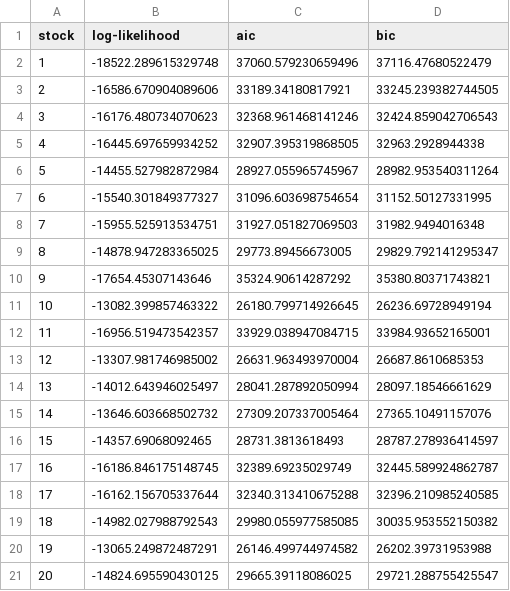
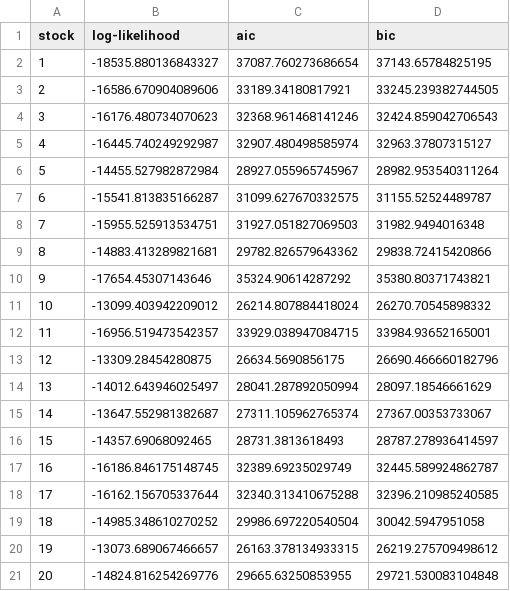
Before and after one commit to hugobelzil/SFF-HW2, a CSV file: results/gmm3c_init5_results.csv (was results/gmm3c_results.csv), drawn as a sheet; only a part is shown; the diff covers the shown part only.

```diff
--- a/results/gmm3c_results.csv
+++ b/results/gmm3c_init5_results.csv
@@ -1,16 +1,16 @@
 stock,log-likelihood,aic,bic
-1,-18522.289615329748,37060.579230659496,37116.47680522479
+1,-18535.880136843327,37087.760273686654,37143.65784825195
 2,-16586.670904089606,33189.34180817921,33245.239382744505
 3,-16176.480734070623,32368.961468141246,32424.859042706543
-4,-16445.697659934252,32907.395319868505,32963.2928944338
+4,-16445.740249292987,32907.480498585974,32963.37807315127
 5,-14455.527982872984,28927.055965745967,28982.953540311264
-6,-15540.301849377327,31096.603698754654,31152.50127331995
+6,-15541.813835166287,31099.627670332575,31155.52524489787
 7,-15955.525913534751,31927.051827069503,31982.9494016348
-8,-14878.947283365025,29773.89456673005,29829.792141295347
+8,-14883.413289821681,29782.826579643362,29838.72415420866
 9,-17654.45307143646,35324.90614287292,35380.80371743821
-10,-13082.399857463322,26180.799714926645,26236.69728949194
+10,-13099.403942209012,26214.807884418024,26270.70545898332
 11,-16956.519473542357,33929.038947084715,33984.93652165001
-12,-13307.981746985002,26631.963493970004,26687.8610685353
+12,-13309.28454280875,26634.5690856175,26690.466660182796
 13,-14012.643946025497,28041.287892050994,28097.18546661629
-14,-13646.603668502732,27309.207337005464,27365.10491157076
+14,-13647.552981382687,27311.105962765374,27367.00353733067
 15,-14357.69068092465,28731.3813618493,28787.278936414597
@@ -18,4 +18,4 @@ stock,log-likelihood,aic,bic
 17,-16162.156705337644,32340.313410675288,32396.210985240585
-18,-14982.027988792543,29980.055977585085,30035.953552150382
-19,-13065.249872487291,26146.499744974582,26202.39731953988
-20,-14824.695590430125,29665.39118086025,29721.288755425547
+18,-14985.348610270252,29986.697220540504,30042.5947951058
+19,-13073.689067466657,26163.378134933315,26219.275709498612
+20,-14824.816254269776,29665.63250853955,29721.530083104848
```
Also changed, not shown: 6 edited cells elsewhere in this file, results/best_models_loglik_aic_bic.csv, results/gmm3c_init5_fitted_params.csv, 12 other files.
